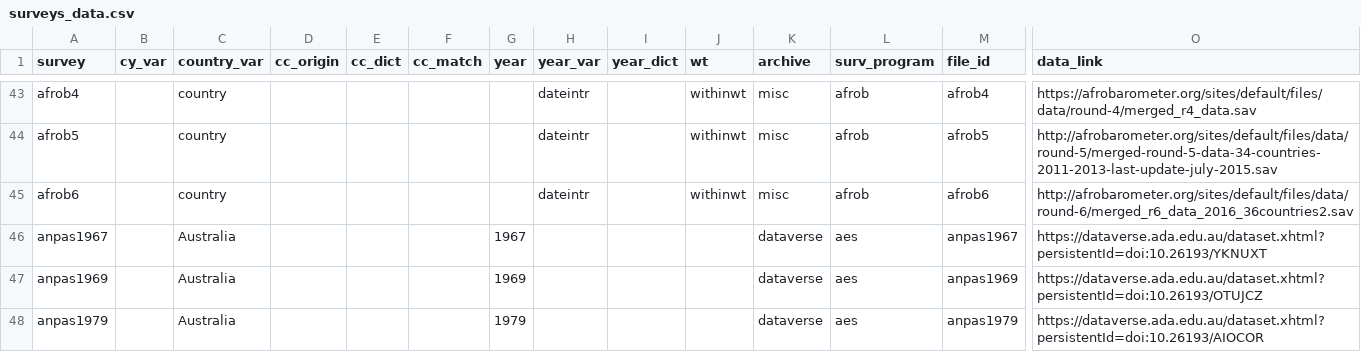
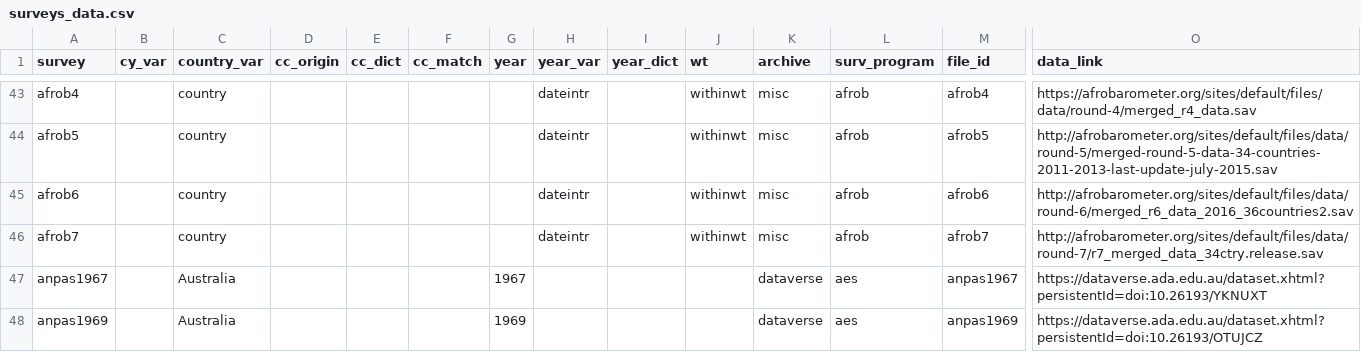
Before and after one commit to fsolt/DCPOtools, a CSV file: data/surveys_data.csv, drawn as a sheet; only a part is shown, gaps mark what is left out; the shorter side is filled out with more unchanged rows; rows hold the shown columns only; the diff names each change by its address in the sheet, - before the commit and + after, or states it on an @@ line.

Commit message:
add afrob7; closes #27

```diff
--- a/data/surveys_data.csv
+++ b/data/surveys_data.csv
+row 46: afrob7 |  | country |  |  |  |  | dateintr |  | withinwt | misc | afrob | afrob7 | http://afrobarometer.org/sites/default/files/data/round-7/r7_merged_data_34ctry.release.sav
```
Also changed, not shown: 1 other file.
